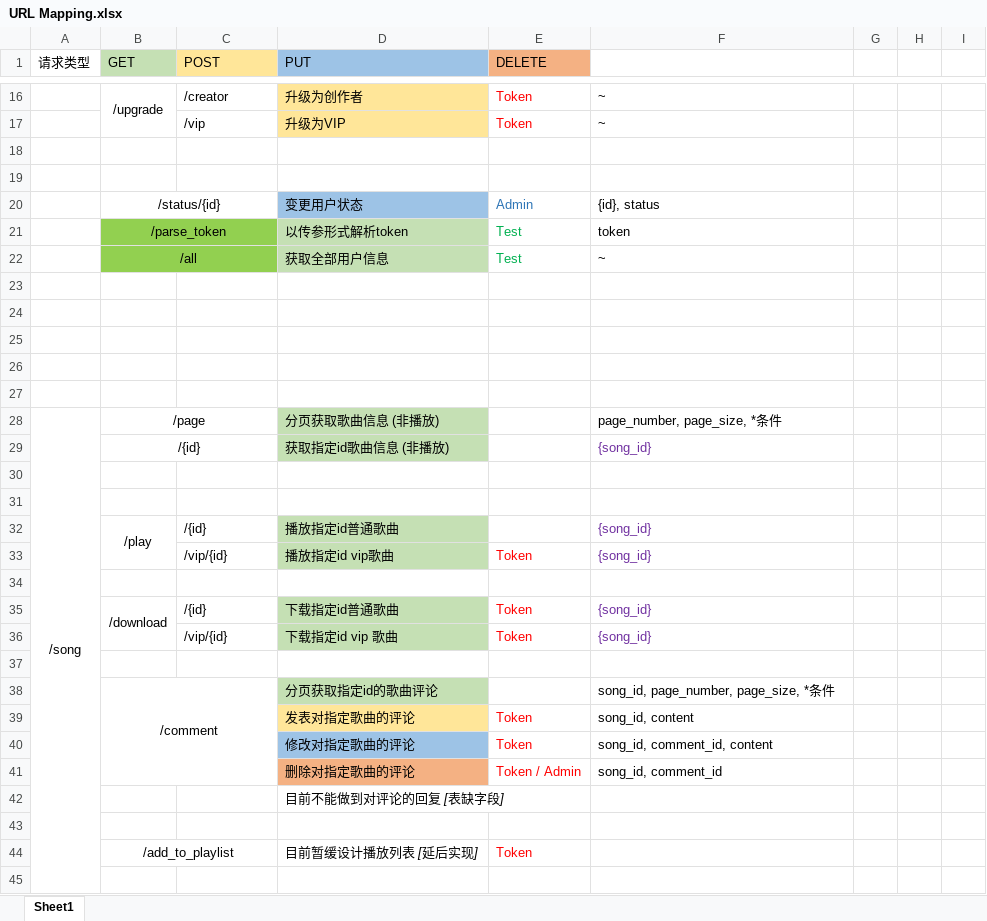
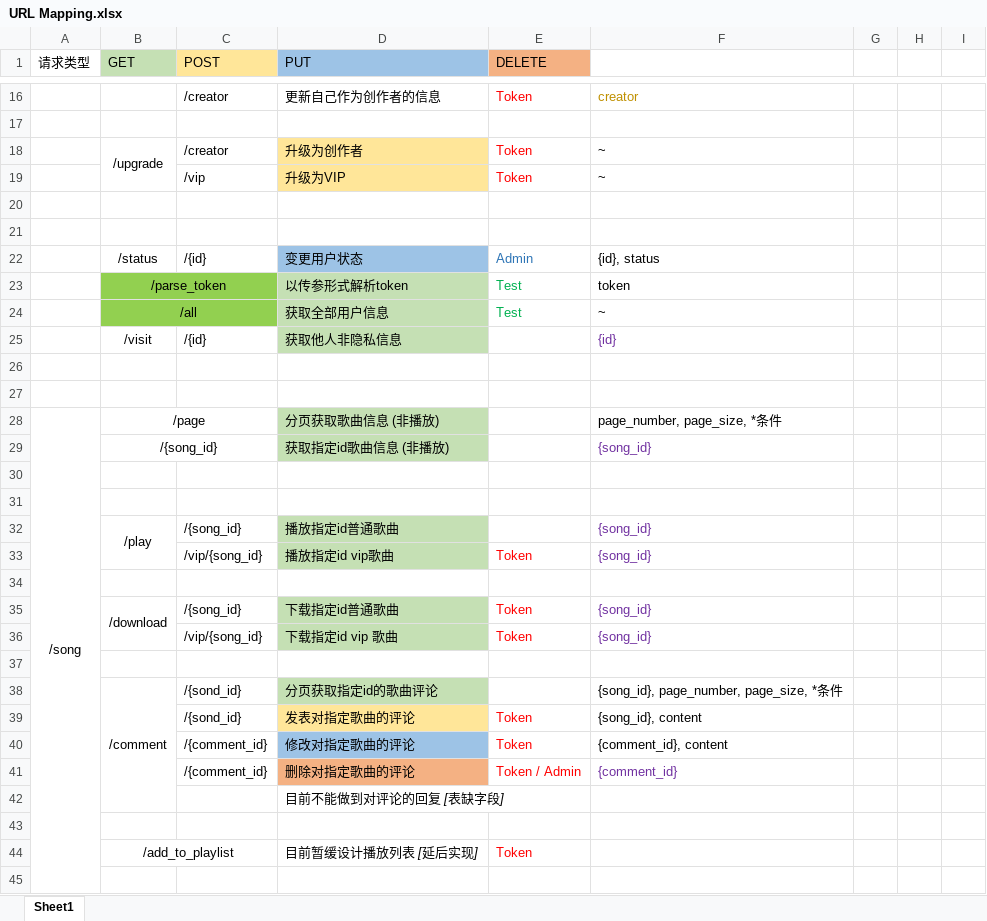
Before and after one commit to Luyabs/music-box, an Excel workbook: src/main/resources/URL Mapping.xlsx, sheet Sheet1, drawn as a sheet; only a part is shown, gaps mark what is left out; values as stored, in another font and other column widths than the file's, no borders; removed rows and columns are numbered as before the commit, all else as after; the diff covers the shown part only; the diff names each change by its address in the sheet, - before the commit and + after, or states it on an @@ line.

Commit message:
√ 完成第一阶段URL Mapping设计

```diff
--- a/src/main/resources/URL Mapping.xlsx (sheet Sheet1)
+++ b/src/main/resources/URL Mapping.xlsx (sheet Sheet1)
+row 16:  |  | /creator | 更新自己作为创作者的信息 | Token | creator
+row 17: (empty)
-B22 (GET): /status/{id}
+B22 (GET): /status
-B20:C20 merged
-C22 (POST): (empty)
+C22 (POST): /{id}
-row 25: (empty)
+row 25:  | /visit | /{id} | 获取他人非隐私信息 |  | {id}
-D25 fill: none
+D25 fill: #C5E0B4
-row 24: (empty)
-row 25: (empty)
-B29 (GET): /{id}
+B29 (GET): /{song_id}
-C32 (POST): /{id}
+C32 (POST): /{song_id}
-C33 (POST): /vip/{id}
+C33 (POST): /vip/{song_id}
-C35 (POST): /{id}
+C35 (POST): /{song_id}
-C36 (POST): /vip/{id}
+C36 (POST): /vip/{song_id}
-B38:C41 merged
+B38:B42 merged
-C38:C39 (POST): (empty)
+C38:C39 (POST): /{sond_id}
-F38: song_id, page_number, page_size, *条件
+F38: {song_id}, page_number, page_size, *条件
-F39: song_id, content
+F39: {song_id}, content
-C40:C41 (POST): (empty)
+C40:C41 (POST): /{comment_id}
-F40: song_id, comment_id, content
+F40: {comment_id}, content
-F41: song_id, comment_id
+F41: {comment_id}
-F41 text colour: black
+F41 text colour: #7030A0
```
Also changed, not shown: 36 added rows, 13 removed rows, 2 moved rows, 18 edited cells, cell formats and merged cells elsewhere in this sheet.
